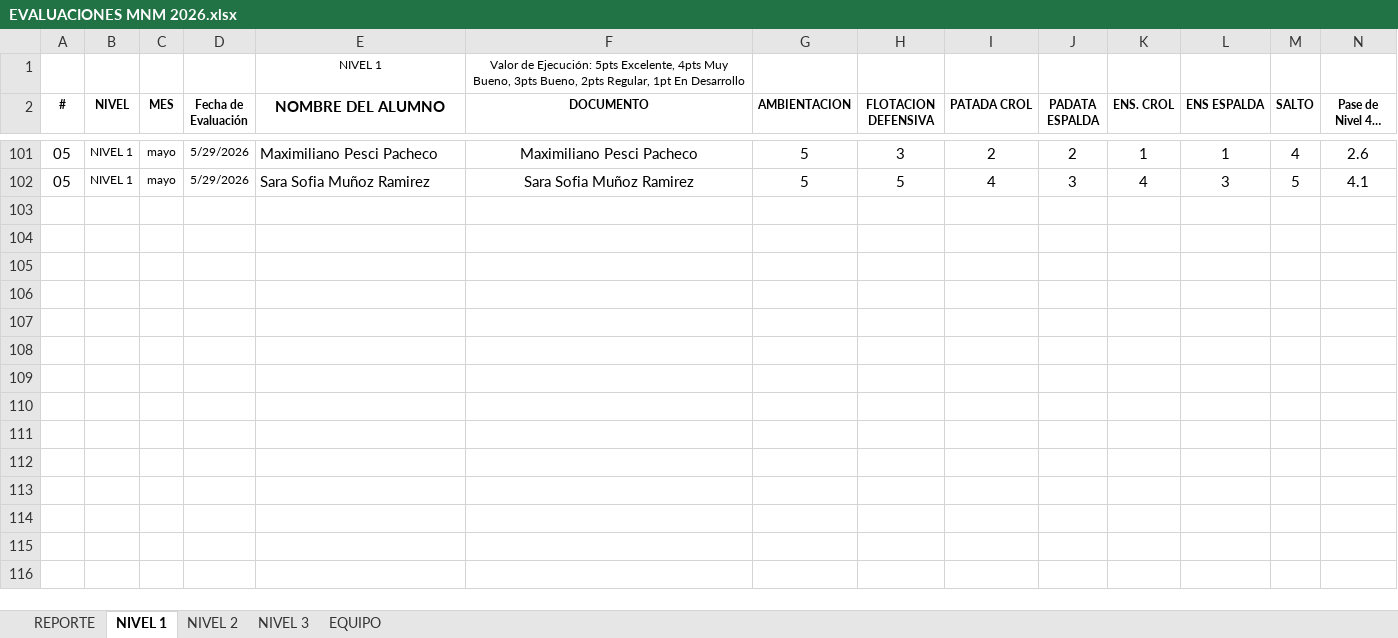
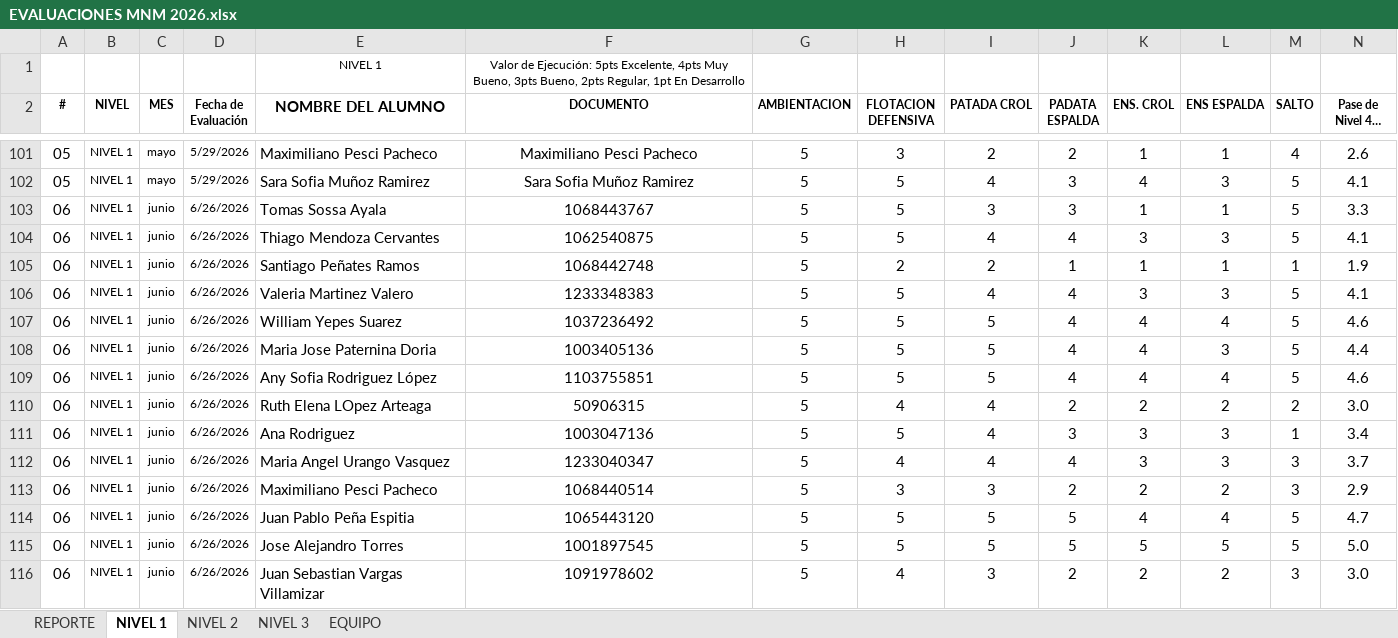
Before and after one commit to claumiseimbett1/Landing-MNM, an Excel workbook: documentos/EVALUACIONES MNM 2026.xlsx, sheet NIVEL 1, drawn as a sheet; only a part is shown, gaps mark what is left out; long unchanged cells end in …; values as stored, in another font and other column widths than the file's, no borders; charts and pictures and table styles not drawn; rows hold the shown columns only; the diff names each change by its address in the sheet, - before the commit and + after, or states it on an @@ line.

```diff
--- a/documentos/EVALUACIONES MNM 2026.xlsx (sheet NIVEL 1)
+++ b/documentos/EVALUACIONES MNM 2026.xlsx (sheet NIVEL 1)
+row 103: 06 | NIVEL 1 | junio | 6/26/2026 | Tomas Sossa Ayala | 1068443767 | 5 | 5 | 3 | 3 | 1 | 1 | 5 | 3.3
+row 104: 06 | NIVEL 1 | junio | 6/26/2026 | Thiago Mendoza Cervantes | 1062540875 | 5 | 5 | 4 | 4 | 3 | 3 | 5 | 4.1
+row 105: 06 | NIVEL 1 | junio | 6/26/2026 | Santiago Peñates Ramos | 1068442748 | 5 | 2 | 2 | 1 | 1 | 1 | 1 | 1.9
+row 106: 06 | NIVEL 1 | junio | 6/26/2026 | Valeria Martinez Valero | 1233348383 | 5 | 5 | 4 | 4 | 3 | 3 | 5 | 4.1
+row 107: 06 | NIVEL 1 | junio | 6/26/2026 | William Yepes Suarez | 1037236492 | 5 | 5 | 5 | 4 | 4 | 4 | 5 | 4.6
+row 108: 06 | NIVEL 1 | junio | 6/26/2026 | Maria Jose Paternina Doria | 1003405136 | 5 | 5 | 5 | 4 | 4 | 3 | 5 | 4.4
+row 109: 06 | NIVEL 1 | junio | 6/26/2026 | Any Sofia Rodriguez López | 1103755851 | 5 | 5 | 5 | 4 | 4 | 4 | 5 | 4.6
+row 110: 06 | NIVEL 1 | junio | 6/26/2026 | Ruth Elena LOpez Arteaga | 50906315 | 5 | 4 | 4 | 2 | 2 | 2 | 2 | 3.0
+row 111: 06 | NIVEL 1 | junio | 6/26/2026 | Ana Rodriguez | 1003047136 | 5 | 5 | 4 | 3 | 3 | 3 | 1 | 3.4
+row 112: 06 | NIVEL 1 | junio | 6/26/2026 | Maria Angel Urango Vasquez | 1233040347 | 5 | 4 | 4 | 4 | 3 | 3 | 3 | 3.7
+row 113: 06 | NIVEL 1 | junio | 6/26/2026 | Maximiliano Pesci Pacheco | 1068440514 | 5 | 3 | 3 | 2 | 2 | 2 | 3 | 2.9
+row 114: 06 | NIVEL 1 | junio | 6/26/2026 | Juan Pablo Peña Espitia | 1065443120 | 5 | 5 | 5 | 5 | 4 | 4 | 5 | 4.7
+row 115: 06 | NIVEL 1 | junio | 6/26/2026 | Jose Alejandro Torres | 1001897545 | 5 | 5 | 5 | 5 | 5 | 5 | 5 | 5.0
+row 116: 06 | NIVEL 1 | junio | 6/26/2026 | Juan Sebastian Vargas Villamizar | 1091978602 | 5 | 4 | 3 | 2 | 2 | 2 | 3 | 3.0
```
Also changed, not shown: sheet NIVEL 2, sheet NIVEL 3, sheet REPORTE, charts or pictures, 3 other files.
